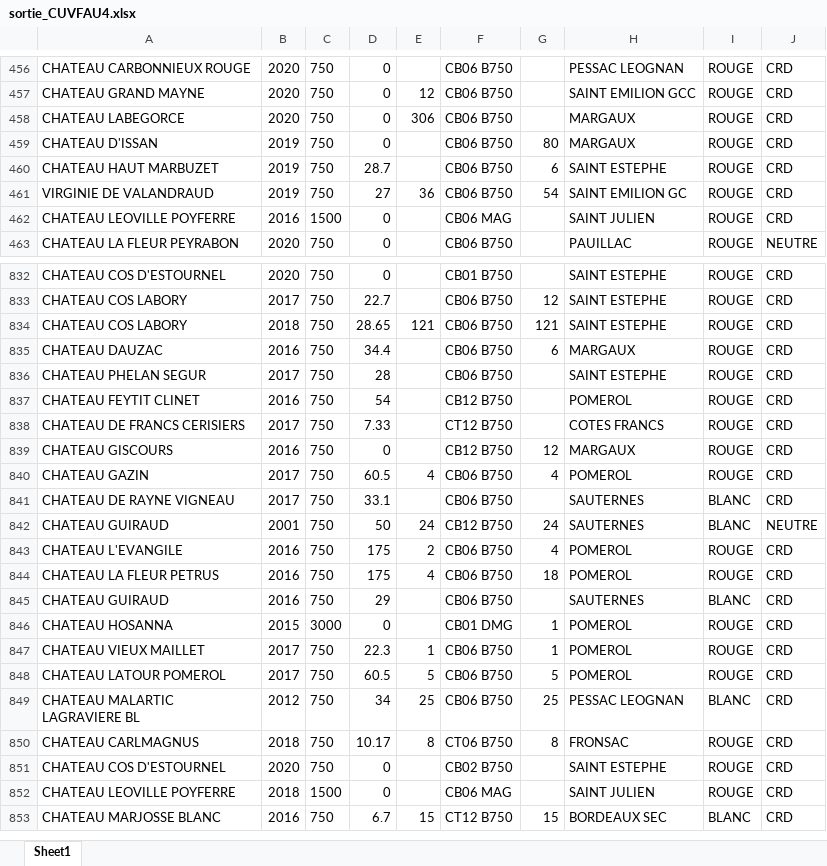
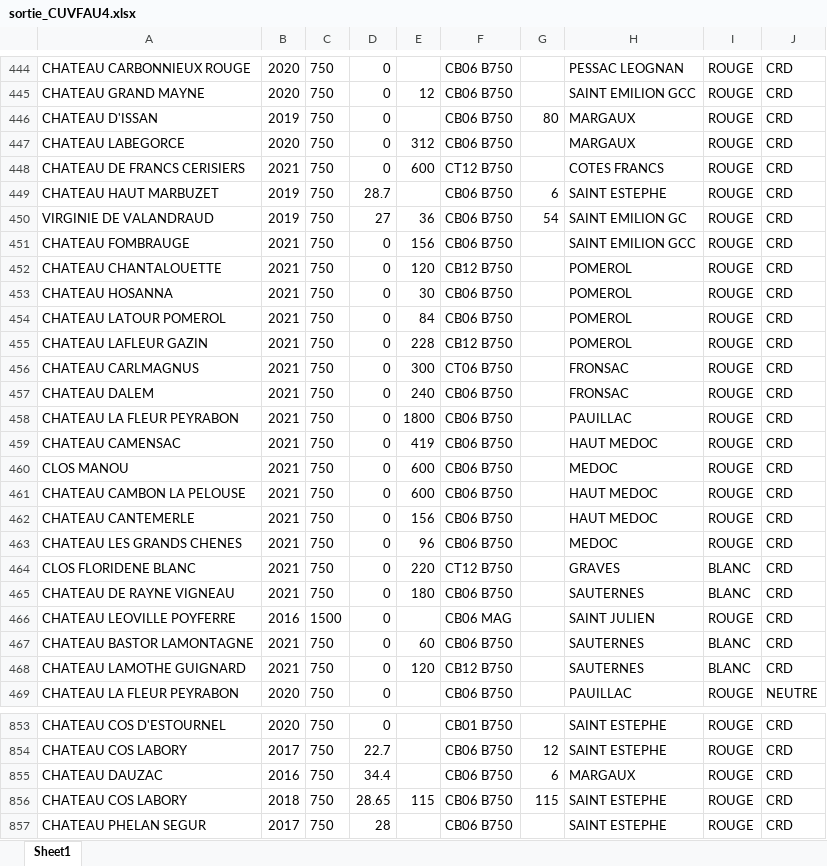
Before and after one commit to informatique-bureau-lquancard/gestion_tarifs_automatises, an Excel workbook: Tarifs/tarifs_HEBDO/sortie_CUVFAU4.xlsx, sheet Sheet1, drawn as a sheet; only a part is shown, gaps mark what is left out; the shorter side is filled out with more unchanged rows; values as stored, in another font and other column widths than the file's, no borders; removed rows and columns are numbered as before the commit, all else as after; the diff covers the shown part only; the diff names each change by its address in the sheet, - before the commit and + after, or states it on an @@ line.

```diff
--- a/Tarifs/tarifs_HEBDO/sortie_CUVFAU4.xlsx (sheet Sheet1)
+++ b/Tarifs/tarifs_HEBDO/sortie_CUVFAU4.xlsx (sheet Sheet1)
-row 458: CHATEAU LABEGORCE | 2020 | 750 | 0 | 306 | CB06 B750 |  | MARGAUX | ROUGE | CRD
+row 447: CHATEAU LABEGORCE | 2020 | 750 | 0 | 312 | CB06 B750 |  | MARGAUX | ROUGE | CRD
+row 448: CHATEAU DE FRANCS CERISIERS | 2021 | 750 | 0 | 600 | CT12 B750 |  | COTES FRANCS | ROUGE | CRD
+row 451: CHATEAU FOMBRAUGE | 2021 | 750 | 0 | 156 | CB06 B750 |  | SAINT EMILION GCC | ROUGE | CRD
+row 452: CHATEAU CHANTALOUETTE | 2021 | 750 | 0 | 120 | CB12 B750 |  | POMEROL | ROUGE | CRD
+row 453: CHATEAU HOSANNA | 2021 | 750 | 0 | 30 | CB06 B750 |  | POMEROL | ROUGE | CRD
+row 454: CHATEAU LATOUR POMEROL | 2021 | 750 | 0 | 84 | CB06 B750 |  | POMEROL | ROUGE | CRD
+row 455: CHATEAU LAFLEUR GAZIN | 2021 | 750 | 0 | 228 | CB12 B750 |  | POMEROL | ROUGE | CRD
+row 456: CHATEAU CARLMAGNUS | 2021 | 750 | 0 | 300 | CT06 B750 |  | FRONSAC | ROUGE | CRD
+row 457: CHATEAU DALEM | 2021 | 750 | 0 | 240 | CB06 B750 |  | FRONSAC | ROUGE | CRD
+row 458: CHATEAU LA FLEUR PEYRABON | 2021 | 750 | 0 | 1800 | CB06 B750 |  | PAUILLAC | ROUGE | CRD
+row 459: CHATEAU CAMENSAC | 2021 | 750 | 0 | 419 | CB06 B750 |  | HAUT MEDOC | ROUGE | CRD
+row 460: CLOS MANOU | 2021 | 750 | 0 | 600 | CB06 B750 |  | MEDOC | ROUGE | CRD
+row 461: CHATEAU CAMBON LA PELOUSE | 2021 | 750 | 0 | 600 | CB06 B750 |  | HAUT MEDOC | ROUGE | CRD
+row 462: CHATEAU CANTEMERLE | 2021 | 750 | 0 | 156 | CB06 B750 |  | HAUT MEDOC | ROUGE | CRD
+row 463: CHATEAU LES GRANDS CHENES | 2021 | 750 | 0 | 96 | CB06 B750 |  | MEDOC | ROUGE | CRD
+row 464: CLOS FLORIDENE BLANC | 2021 | 750 | 0 | 220 | CT12 B750 |  | GRAVES | BLANC | CRD
+row 465: CHATEAU DE RAYNE VIGNEAU | 2021 | 750 | 0 | 180 | CB06 B750 |  | SAUTERNES | BLANC | CRD
+row 467: CHATEAU BASTOR LAMONTAGNE | 2021 | 750 | 0 | 60 | CB06 B750 |  | SAUTERNES | BLANC | CRD
+row 468: CHATEAU LAMOTHE GUIGNARD | 2021 | 750 | 0 | 120 | CB12 B750 |  | SAUTERNES | BLANC | CRD
-row 834: CHATEAU COS LABORY | 2018 | 750 | 28.65 | 121 | CB06 B750 | 121 | SAINT ESTEPHE | ROUGE | CRD
+row 856: CHATEAU COS LABORY | 2018 | 750 | 28.65 | 115 | CB06 B750 | 115 | SAINT ESTEPHE | ROUGE | CRD
```
Also changed, not shown: 37 added rows, 38 removed rows, 132 edited cells and cell formats elsewhere in this sheet, Tarifs/tarifs_HEBDO/sortie_CUVFAU.xlsx, 9 other files.
